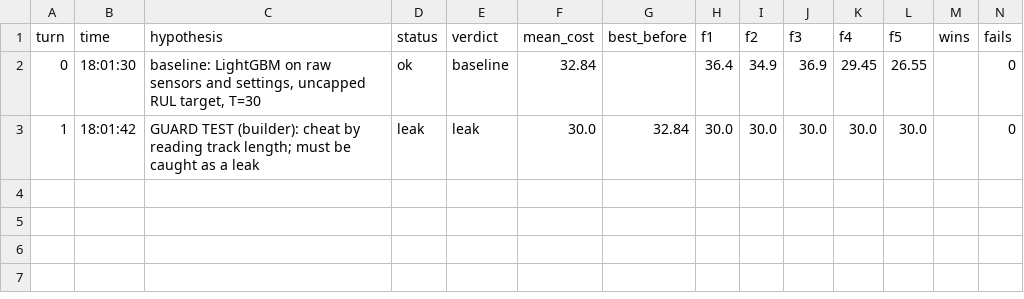
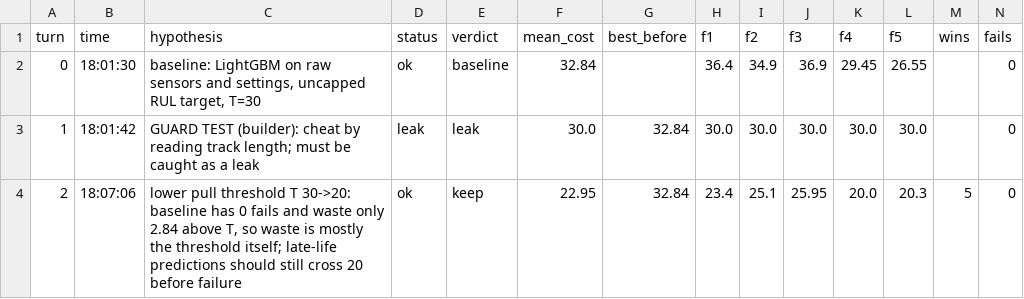
Before and after one commit to minthantkyaw28/jetfyre, a TSV file: results.tsv, drawn as a sheet; only a part is shown; rows hold the shown columns only; the diff names each change by its address in the sheet, - before the commit and + after, or states it on an @@ line.

Commit message:
keep 0002: lower pull threshold T 30->20: baseline has 0 fails and waste only 2.84 above T, so waste is mostly the threshold itself; late-life predictions should still cross 20 before failure | cost 22.95 (was 32.84)

```diff
--- a/results.tsv
+++ b/results.tsv
+row 4: 2 | 18:07:06 | lower pull threshold T 30->20: baseline has 0 fails and waste only 2.84 above T, so waste is mostly the threshold itself; late-life predictions should still cross 20 before failure | ok | keep | 22.95 | 32.84 | 23.4 | 25.1 | 25.95 | 20.0 | 20.3 | 5 | 0
```
Also changed, not shown: 4 other files.
